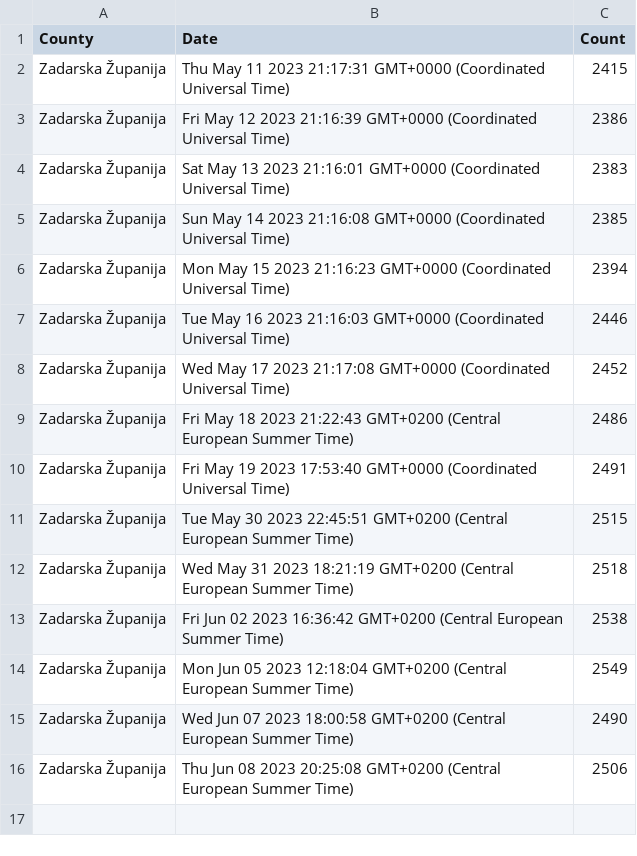
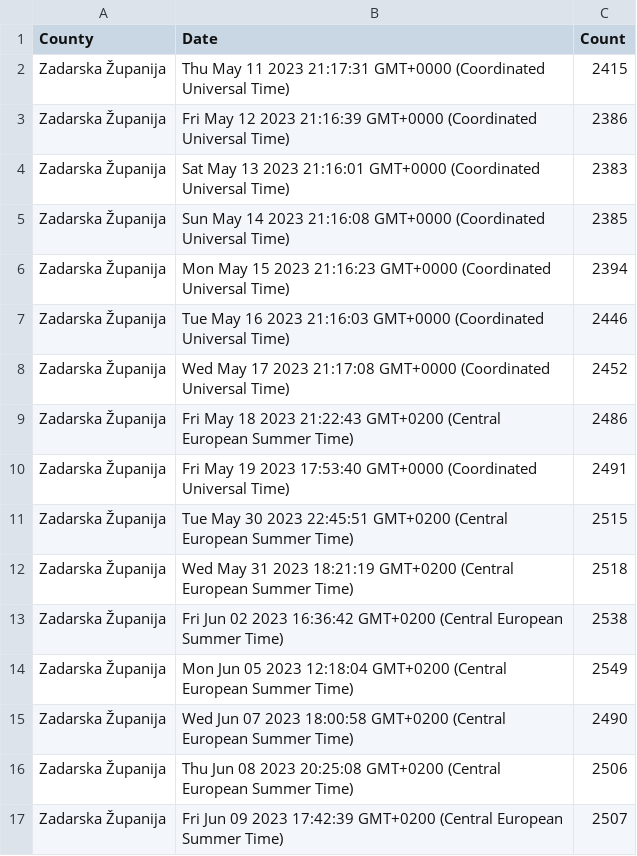
Before and after one commit to curkovicf/real-estate, a CSV file: data/flat/zadarska_zupanija.csv, drawn as a sheet; the diff names each change by its address in the sheet, - before the commit and + after, or states it on an @@ line.

```diff
--- a/data/flat/zadarska_zupanija.csv
+++ b/data/flat/zadarska_zupanija.csv
+row 17: Zadarska Županija | Fri Jun 09 2023 17:42:39 GMT+0200 (Central European Summer Time) | 2507
```
Also changed, not shown: data/flat/grad_zagreb.csv, data/flat/splitsko_dalmatinska_zupanija.csv, 3 other files.
